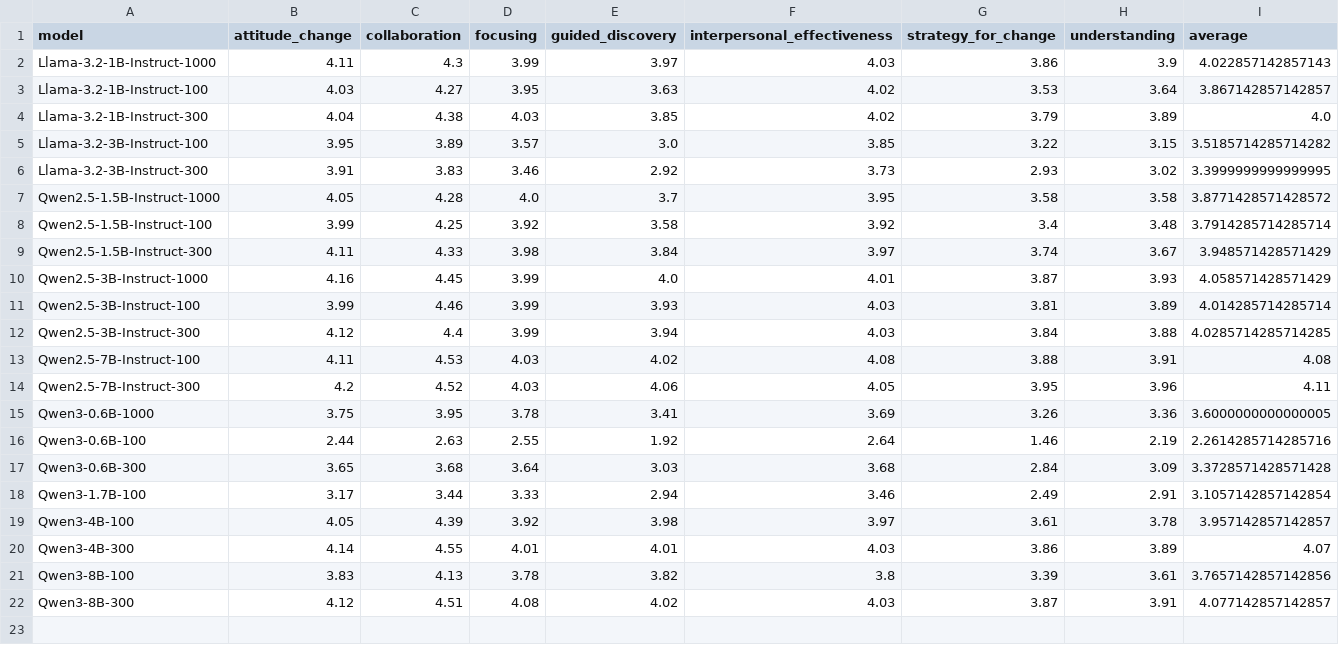
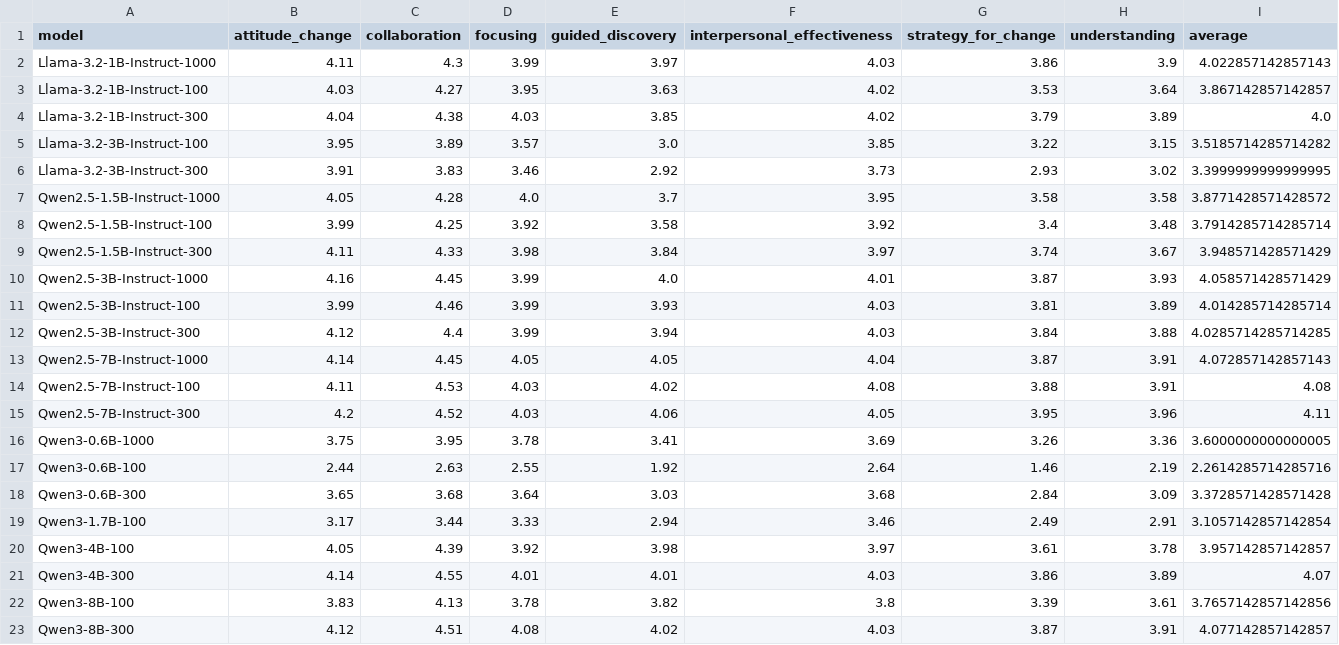
Before and after one commit to nhatnguyen1122/Results-processing-for-Llama-and-Qwen-evaluation, a CSV file: model_criteria_means.csv, drawn as a sheet; the diff names each change by its address in the sheet, - before the commit and + after, or states it on an @@ line.

Commit message:
add qwen2.5-7b-1000

```diff
--- a/model_criteria_means.csv
+++ b/model_criteria_means.csv
+row 13: Qwen2.5-7B-Instruct-1000 | 4.14 | 4.45 | 4.05 | 4.05 | 4.04 | 3.87 | 3.91 | 4.072857142857143
```
Also changed, not shown: 12 other files.
